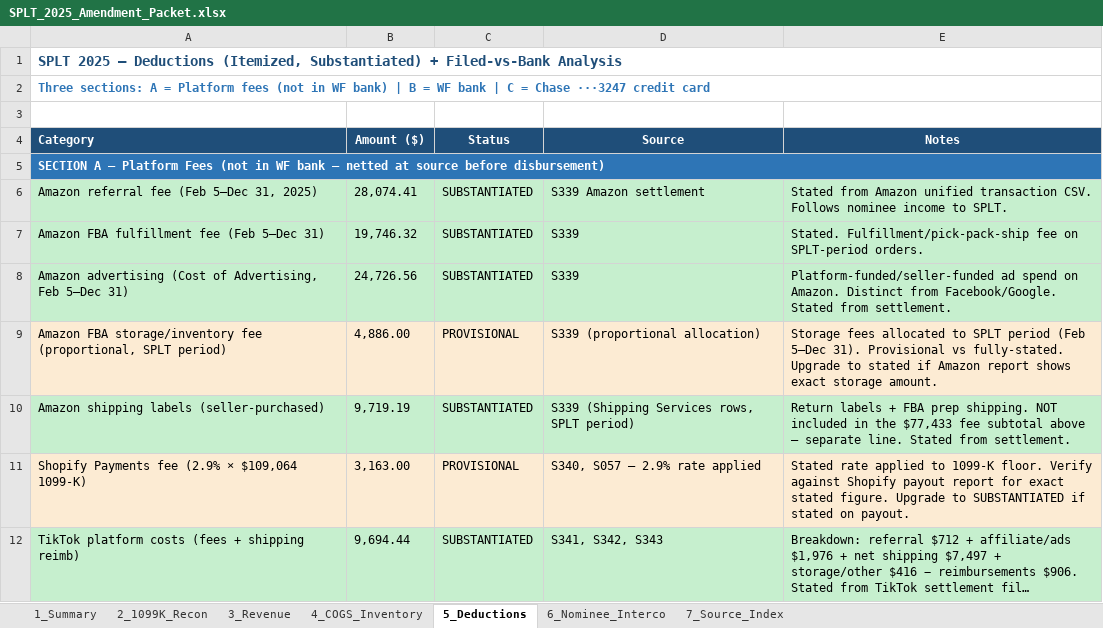
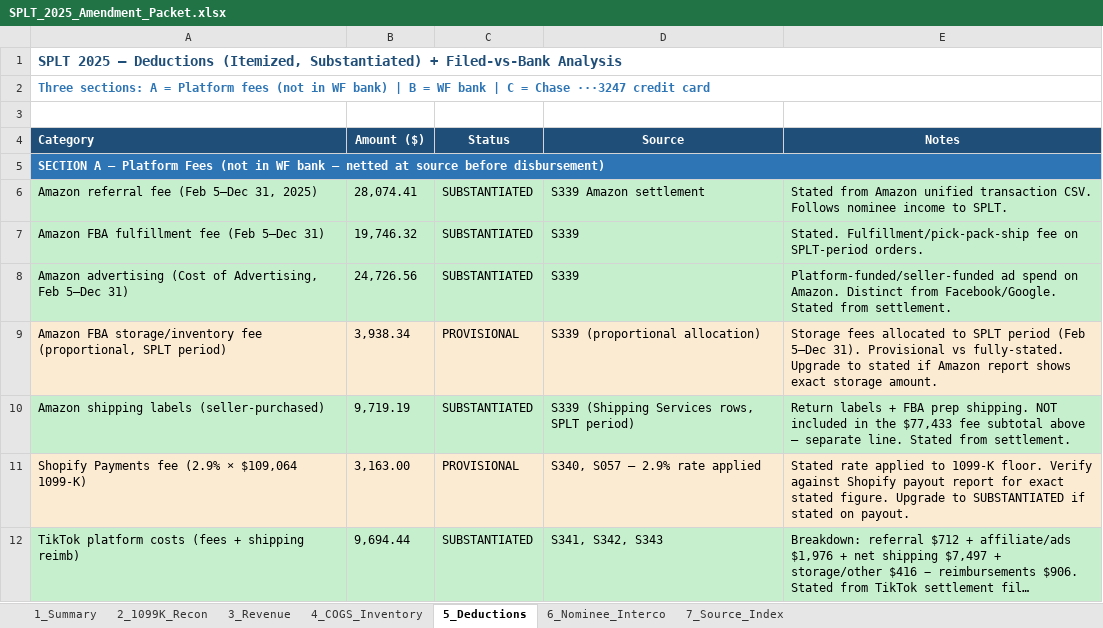
Before and after one commit to ArizeNwosu/StoneSupplyCo, an Excel workbook: Downloads/Splitflask-Financials/deliverables/SPLT_2025_Amendment_Packet.xlsx, sheet 5_Deductions, drawn as a sheet; only a part is shown; long unchanged cells end in …; values as stored, in another font and other column widths than the file's, no borders; the diff names each change by its address in the sheet, - before the commit and + after, or states it on an @@ line.

```diff
--- a/Downloads/Splitflask-Financials/deliverables/SPLT_2025_Amendment_Packet.xlsx (sheet 5_Deductions)
+++ b/Downloads/Splitflask-Financials/deliverables/SPLT_2025_Amendment_Packet.xlsx (sheet 5_Deductions)
-B9 (Amount ($)): 4,886.00
+B9 (Amount ($)): 3,938.34
```
Also changed, not shown: sheet 6_Nominee_Interco, sheet 1_Summary, Downloads/Splitflask-Financials/deliverables/Splitflask_Deal_Workbook.xlsx, 1 other file.
